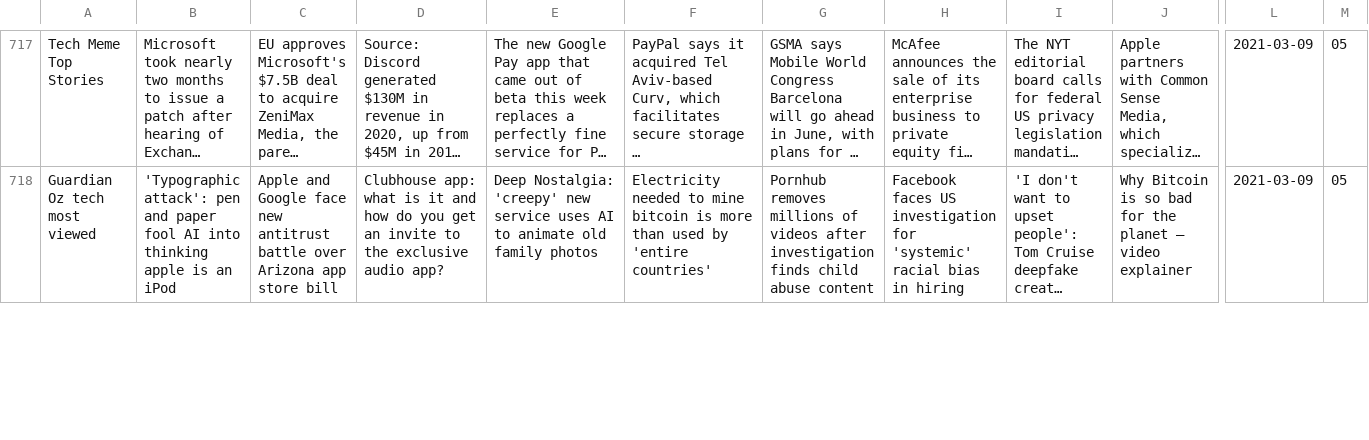
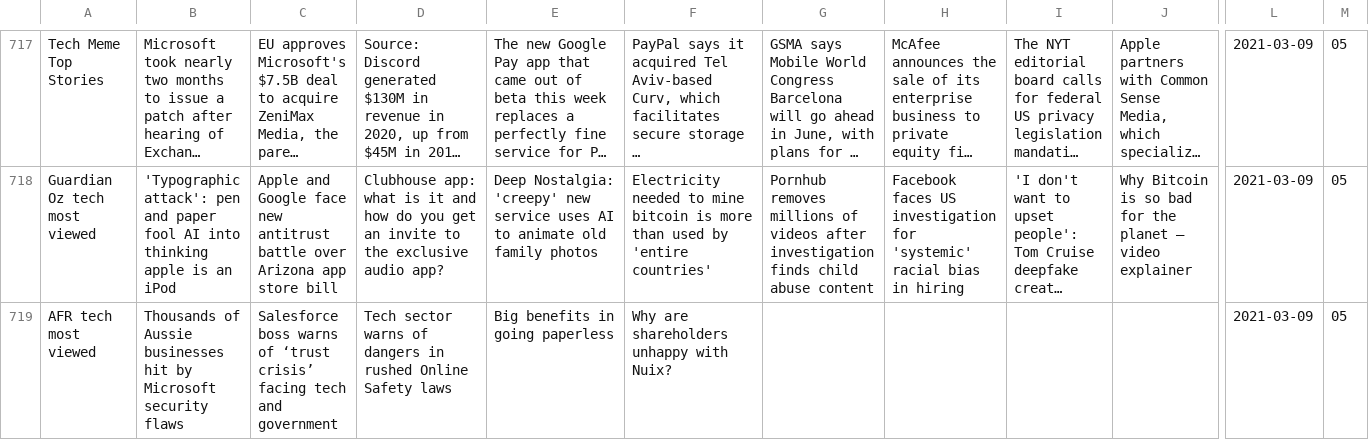
Before and after one commit to joshnicholas/trends, a CSV file: data/tech_meme_pop.csv, drawn as a sheet; only a part is shown, gaps mark what is left out; long unchanged cells end in …; rows hold the shown columns only; the diff covers the shown part only; the diff names each change by its address in the sheet, - before the commit and + after, or states it on an @@ line.

```diff
--- a/data/tech_meme_pop.csv
+++ b/data/tech_meme_pop.csv
+row 719: AFR tech most viewed | Thousands of Aussie businesses hit by Microsoft security flaws | Salesforce boss warns of ‘trust crisis’ facing tech and government | Tech sector warns of dangers in rushed Online Safety laws | Big benefits in going paperless | Why are shareholders unhappy with Nuix? |  |  |  |  | 2021-03-09 | 05
```
Also changed, not shown: 2 added rows and 5 edited cells elsewhere in this file.
